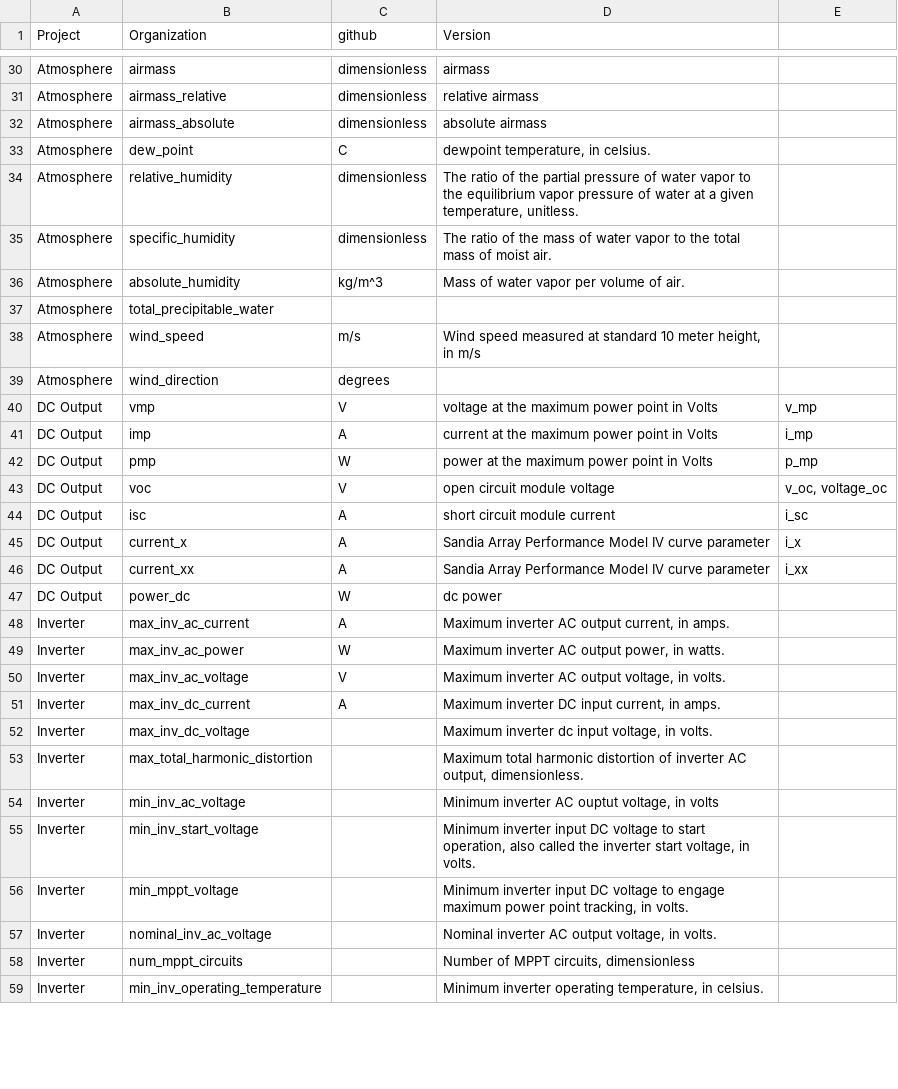
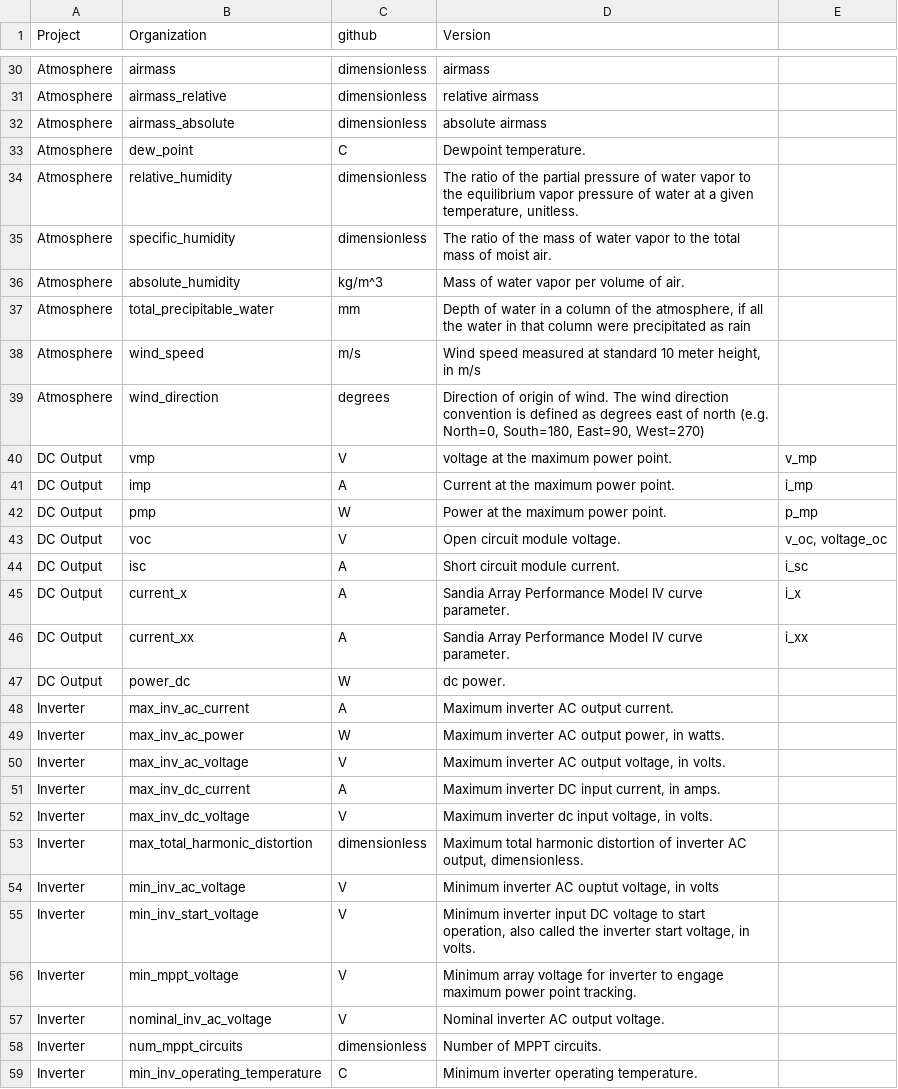
Before and after one commit to DuraMAT/pv-terms, a CSV file: definitions.csv, drawn as a sheet; only a part is shown, gaps mark what is left out; the diff covers the shown part only.

Commit message:
adding units

```diff
--- a/definitions.csv
+++ b/definitions.csv
@@ -32,3 +32,3 @@ Atmosphere,airmass_relative,dimensionless,relative airmass,
 Atmosphere,airmass_absolute,dimensionless,absolute airmass,
-Atmosphere,dew_point,C,"dewpoint temperature, in celsius.",
+Atmosphere,dew_point,C,Dewpoint temperature.,
 Atmosphere,relative_humidity,dimensionless,"The ratio of the partial pressure of water vapor to the equilibrium vapor pressure of water at a given temperature, unitless.",
@@ -36,14 +36,14 @@ Atmosphere,specific_humidity,dimensionless,The ratio of the mass of water vapor
 Atmosphere,absolute_humidity,kg/m^3,Mass of water vapor per volume of air.,
-Atmosphere,total_precipitable_water,,,
+Atmosphere,total_precipitable_water,mm,"Depth of water in a column of the atmosphere, if all the water in that column were precipitated as rain",
 Atmosphere,wind_speed,m/s,"Wind speed measured at standard 10 meter height, in m/s",
-Atmosphere,wind_direction,degrees,,
-DC Output,vmp,V,voltage at the maximum power point in Volts,v_mp
-DC Output,imp,A,current at the maximum power point in Volts,i_mp
-DC Output,pmp,W,power at the maximum power point in Volts,p_mp
-DC Output,voc,V,open circuit module voltage,"v_oc, voltage_oc"
-DC Output,isc,A,short circuit module current,i_sc
-DC Output,current_x,A,Sandia Array Performance Model IV curve parameter,i_x
-DC Output,current_xx,A,Sandia Array Performance Model IV curve parameter,i_xx
-DC Output,power_dc,W,dc power,
-Inverter,max_inv_ac_current,A,"Maximum inverter AC output current, in amps. ",
+Atmosphere,wind_direction,degrees,"Direction of origin of wind. The wind direction convention is defined as degrees east of north (e.g. North=0, South=180, East=90, West=270)",
+DC Output,vmp,V,voltage at the maximum power point.,v_mp
+DC Output,imp,A,Current at the maximum power point.,i_mp
+DC Output,pmp,W,Power at the maximum power point.,p_mp
+DC Output,voc,V,Open circuit module voltage.,"v_oc, voltage_oc"
+DC Output,isc,A,Short circuit module current.,i_sc
+DC Output,current_x,A,Sandia Array Performance Model IV curve parameter.,i_x
+DC Output,current_xx,A,Sandia Array Performance Model IV curve parameter.,i_xx
+DC Output,power_dc,W,dc power.,
+Inverter,max_inv_ac_current,A,Maximum inverter AC output current.,
 Inverter,max_inv_ac_power,W,"Maximum inverter AC output power, in watts.",
@@ -51,9 +51,9 @@ Inverter,max_inv_ac_voltage,V,"Maximum inverter AC output voltage, in volts.",
 Inverter,max_inv_dc_current,A,"Maximum inverter DC input current, in amps.",
-Inverter,max_inv_dc_voltage,,"Maximum inverter dc input voltage, in volts.",
-Inverter,max_total_harmonic_distortion,,"Maximum total harmonic distortion of inverter AC output, dimensionless.",
-Inverter,min_inv_ac_voltage,,"Minimum inverter AC ouptut voltage, in volts",
-Inverter,min_inv_start_voltage,,"Minimum inverter input DC voltage to start operation, also called the inverter start voltage, in volts.",
-Inverter,min_mppt_voltage,,"Minimum inverter input DC voltage to engage maximum power point tracking, in volts.",
-Inverter,nominal_inv_ac_voltage,,"Nominal inverter AC output voltage, in volts.",
-Inverter,num_mppt_circuits,,"Number of MPPT circuits, dimensionless",
-Inverter,min_inv_operating_temperature,,"Minimum inverter operating temperature, in celsius.",
+Inverter,max_inv_dc_voltage,V,"Maximum inverter dc input voltage, in volts.",
+Inverter,max_total_harmonic_distortion,dimensionless,"Maximum total harmonic distortion of inverter AC output, dimensionless.",
+Inverter,min_inv_ac_voltage,V,"Minimum inverter AC ouptut voltage, in volts",
+Inverter,min_inv_start_voltage,V,"Minimum inverter input DC voltage to start operation, also called the inverter start voltage, in volts.",
+Inverter,min_mppt_voltage,V,Minimum array voltage for inverter to engage maximum power point tracking.,
+Inverter,nominal_inv_ac_voltage,V,Nominal inverter AC output voltage.,
+Inverter,num_mppt_circuits,dimensionless,Number of MPPT circuits.,
+Inverter,min_inv_operating_temperature,C,Minimum inverter operating temperature.,
```
Also changed, not shown: 83 edited cells elsewhere in this file.
